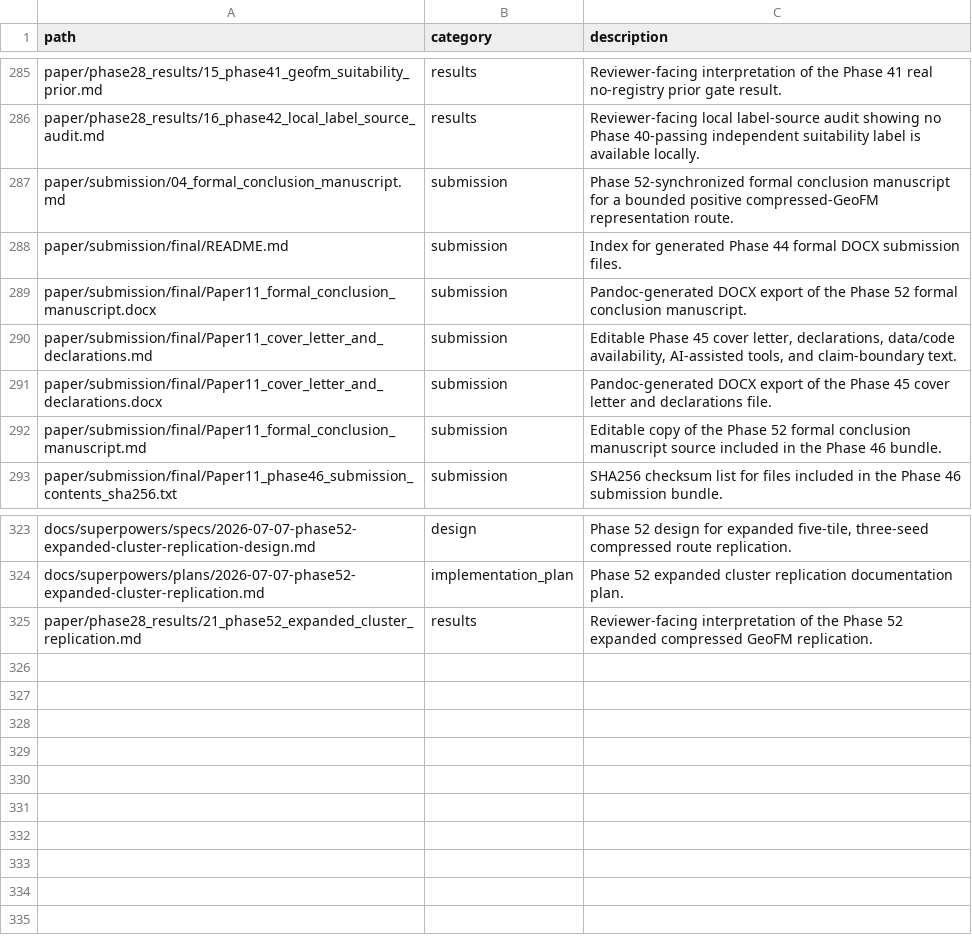
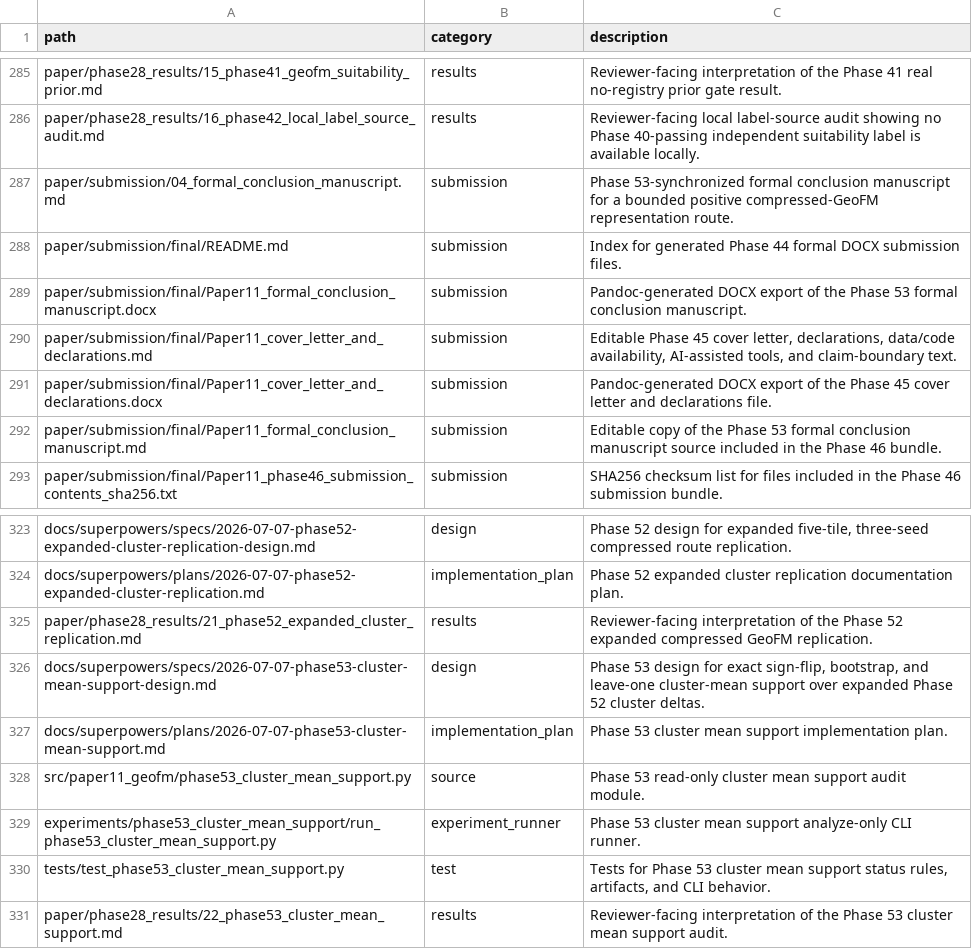
Before and after one commit to zhouning/paper11-geofm-farmland-suitability-rl, a TSV file: reproducibility/FILE_MANIFEST.tsv, drawn as a sheet; only a part is shown, gaps mark what is left out.

Commit message:
docs: add Phase 53 cluster mean support evidence

```diff
--- a/reproducibility/FILE_MANIFEST.tsv
+++ b/reproducibility/FILE_MANIFEST.tsv
@@ -286,8 +286,8 @@ paper/phase28_results/15_phase41_geofm_suitability_prior.md	results	Reviewer-fac
 paper/phase28_results/16_phase42_local_label_source_audit.md	results	Reviewer-facing local label-source audit showing no Phase 40-passing independent suitability label is available locally.
-paper/submission/04_formal_conclusion_manuscript.md	submission	Phase 52-synchronized formal conclusion manuscript for a bounded positive compressed-GeoFM representation route.
+paper/submission/04_formal_conclusion_manuscript.md	submission	Phase 53-synchronized formal conclusion manuscript for a bounded positive compressed-GeoFM representation route.
 paper/submission/final/README.md	submission	Index for generated Phase 44 formal DOCX submission files.
-paper/submission/final/Paper11_formal_conclusion_manuscript.docx	submission	Pandoc-generated DOCX export of the Phase 52 formal conclusion manuscript.
+paper/submission/final/Paper11_formal_conclusion_manuscript.docx	submission	Pandoc-generated DOCX export of the Phase 53 formal conclusion manuscript.
 paper/submission/final/Paper11_cover_letter_and_declarations.md	submission	Editable Phase 45 cover letter, declarations, data/code availability, AI-assisted tools, and claim-boundary text.
 paper/submission/final/Paper11_cover_letter_and_declarations.docx	submission	Pandoc-generated DOCX export of the Phase 45 cover letter and declarations file.
-paper/submission/final/Paper11_formal_conclusion_manuscript.md	submission	Editable copy of the Phase 52 formal conclusion manuscript source included in the Phase 46 bundle.
+paper/submission/final/Paper11_formal_conclusion_manuscript.md	submission	Editable copy of the Phase 53 formal conclusion manuscript source included in the Phase 46 bundle.
 paper/submission/final/Paper11_phase46_submission_contents_sha256.txt	submission	SHA256 checksum list for files included in the Phase 46 submission bundle.
@@ -325 +325,7 @@ docs/superpowers/plans/2026-07-07-phase52-expanded-cluster-replication.md	implem
 paper/phase28_results/21_phase52_expanded_cluster_replication.md	results	Reviewer-facing interpretation of the Phase 52 expanded compressed GeoFM replication.
+docs/superpowers/specs/2026-07-07-phase53-cluster-mean-support-design.md	design	Phase 53 design for exact sign-flip, bootstrap, and leave-one cluster-mean support over expanded Phase 52 cluster deltas.
+docs/superpowers/plans/2026-07-07-phase53-cluster-mean-support.md	implementation_plan	Phase 53 cluster mean support implementation plan.
+src/paper11_geofm/phase53_cluster_mean_support.py	source	Phase 53 read-only cluster mean support audit module.
+experiments/phase53_cluster_mean_support/run_phase53_cluster_mean_support.py	experiment_runner	Phase 53 cluster mean support analyze-only CLI runner.
+tests/test_phase53_cluster_mean_support.py	test	Tests for Phase 53 cluster mean support status rules, artifacts, and CLI behavior.
+paper/phase28_results/22_phase53_cluster_mean_support.md	results	Reviewer-facing interpretation of the Phase 53 cluster mean support audit.
```
Also changed, not shown: 20 other files.
